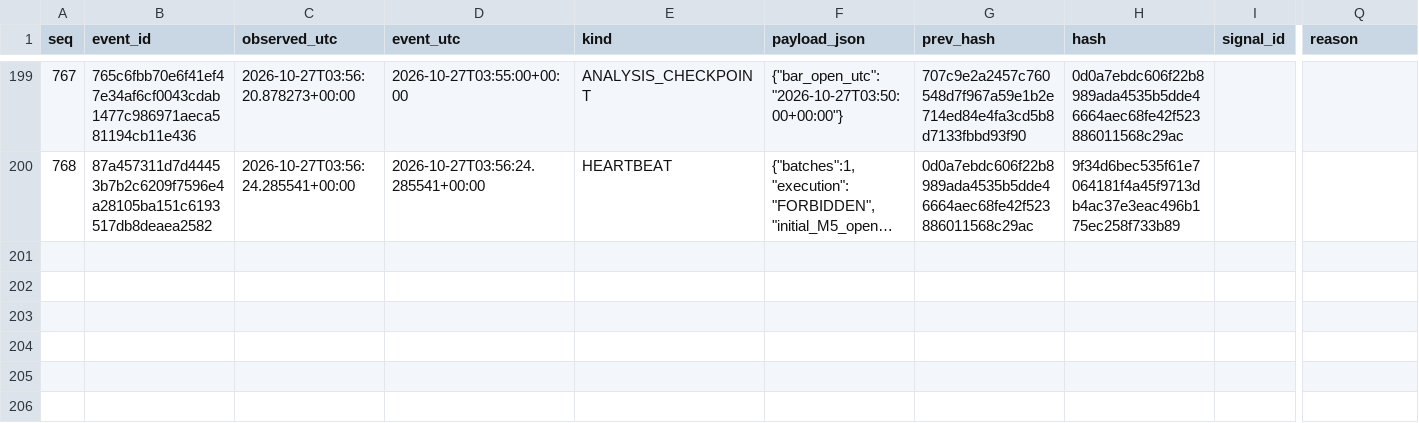
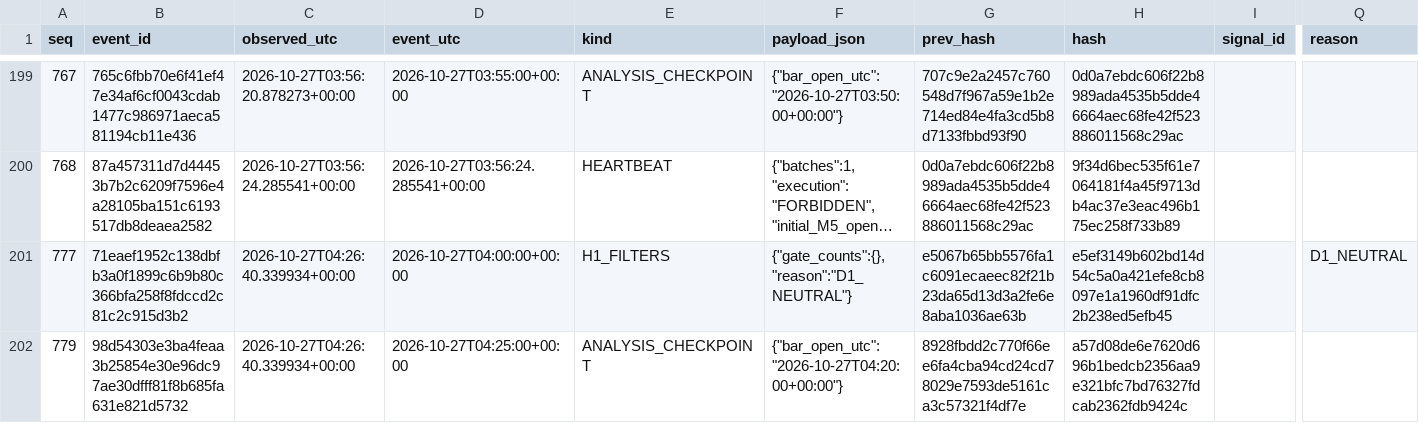
Before and after one commit to cardenm1/fx-signals-bot, a CSV file: session/stages.csv, drawn as a sheet; only a part is shown, gaps mark what is left out; long unchanged cells end in …; rows hold the shown columns only; the diff covers the shown part only; the diff names each change by its address in the sheet, - before the commit and + after, or states it on an @@ line.

```diff
--- a/session/stages.csv
+++ b/session/stages.csv
+row 201: 777 | 71eaef1952c138dbfb3a0f1899c6b9b80c366bfa258f8fdccd2c81c2c915d3b2 | 2026-10-27T04:26:40.339934+00:00 | 2026-10-27T04:00:00+00:00 | H1_FILTERS | {"gate_counts":{},"reason":"D1_NEUTRAL"} | e5067b65bb5576fa1c6091ecaeec82f21b23da65d13d3a2fe6e8aba1036ae63b | e5ef3149b602bd14d54c5a0a421efe8cb8097e1a1960df91dfc2b238ed5efb45 |  | D1_NEUTRAL
+row 202: 779 | 98d54303e3ba4feaa3b25854e30e96dc97ae30dfff81f8b685fa631e821d5732 | 2026-10-27T04:26:40.339934+00:00 | 2026-10-27T04:25:00+00:00 | ANALYSIS_CHECKPOINT | {"bar_open_utc":"2026-10-27T04:20:00+00:00"} | 8928fbdd2c770f66ee6fa4cba94cd24cd78029e7593de5161ca3c57321f4df7e | a57d08de6e7620d696b1bedcb2356aa9e321bfc7bd76327fdcab2362fdb9424c
```
Also changed, not shown: 1 added row elsewhere in this file, session/events.csv, session/rejections.csv, 2 other files.
